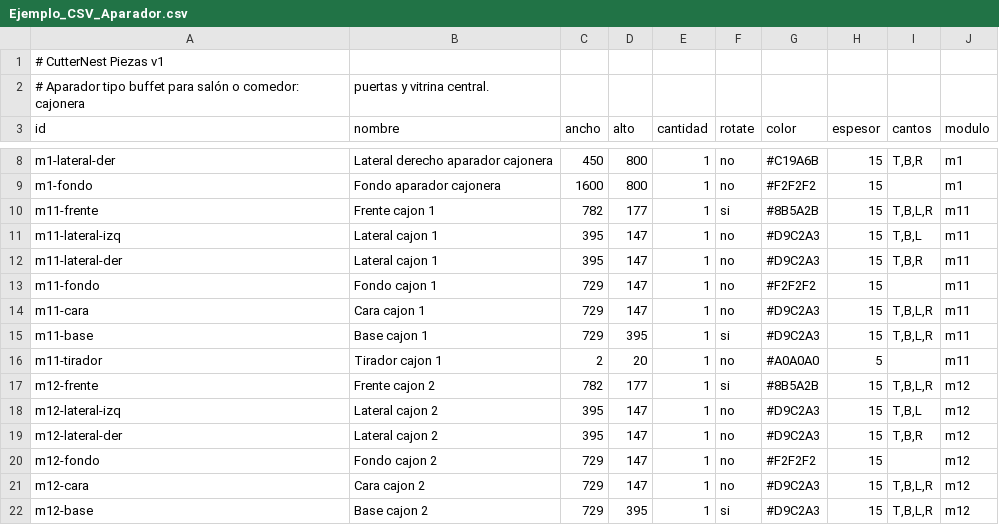
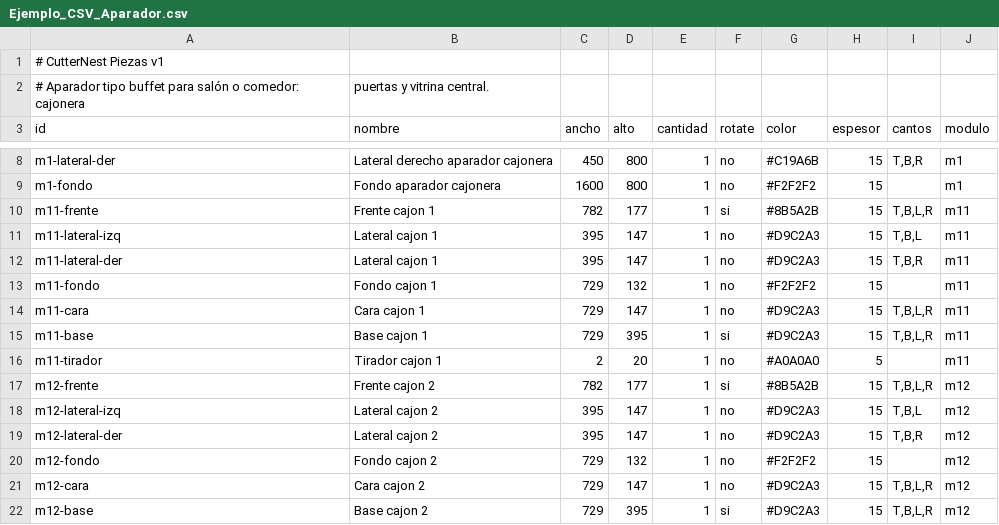
Before and after one commit to hernandomanotoa/cutternest, a CSV file: docs/Ejemplo_CSV_Aparador.csv, drawn as a sheet; only a part is shown, gaps mark what is left out.

```diff
--- a/docs/Ejemplo_CSV_Aparador.csv
+++ b/docs/Ejemplo_CSV_Aparador.csv
@@ -12,3 +12,3 @@ m11-lateral-izq,Lateral cajon 1,395,147,1,no,#D9C2A3,15,"T,B,L",m11
 m11-lateral-der,Lateral cajon 1,395,147,1,no,#D9C2A3,15,"T,B,R",m11
-m11-fondo,Fondo cajon 1,729,147,1,no,#F2F2F2,15,,m11
+m11-fondo,Fondo cajon 1,729,132,1,no,#F2F2F2,15,,m11
 m11-cara,Cara cajon 1,729,147,1,no,#D9C2A3,15,"T,B,L,R",m11
@@ -19,3 +19,3 @@ m12-lateral-izq,Lateral cajon 2,395,147,1,no,#D9C2A3,15,"T,B,L",m12
 m12-lateral-der,Lateral cajon 2,395,147,1,no,#D9C2A3,15,"T,B,R",m12
-m12-fondo,Fondo cajon 2,729,147,1,no,#F2F2F2,15,,m12
+m12-fondo,Fondo cajon 2,729,132,1,no,#F2F2F2,15,,m12
 m12-cara,Cara cajon 2,729,147,1,no,#D9C2A3,15,"T,B,L,R",m12
```
Also changed, not shown: docs/Ejemplo_CSV_Archivador.csv, docs/Ejemplo_CSV_Armario_Puertas_Corredizas.csv, 49 other files.
